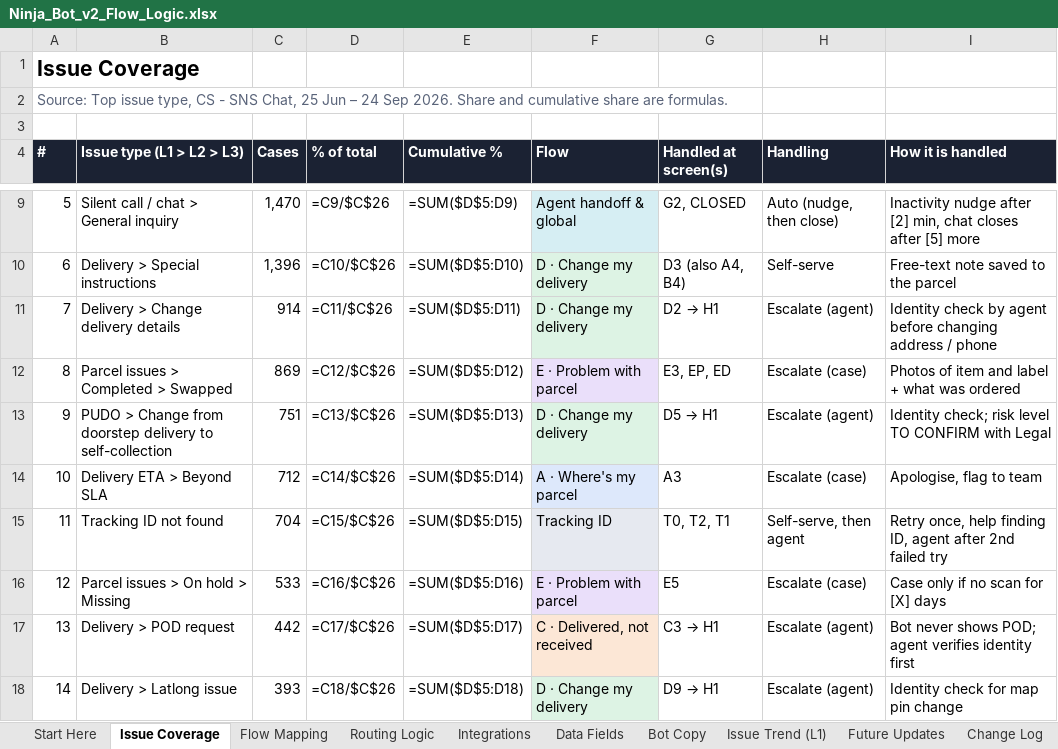
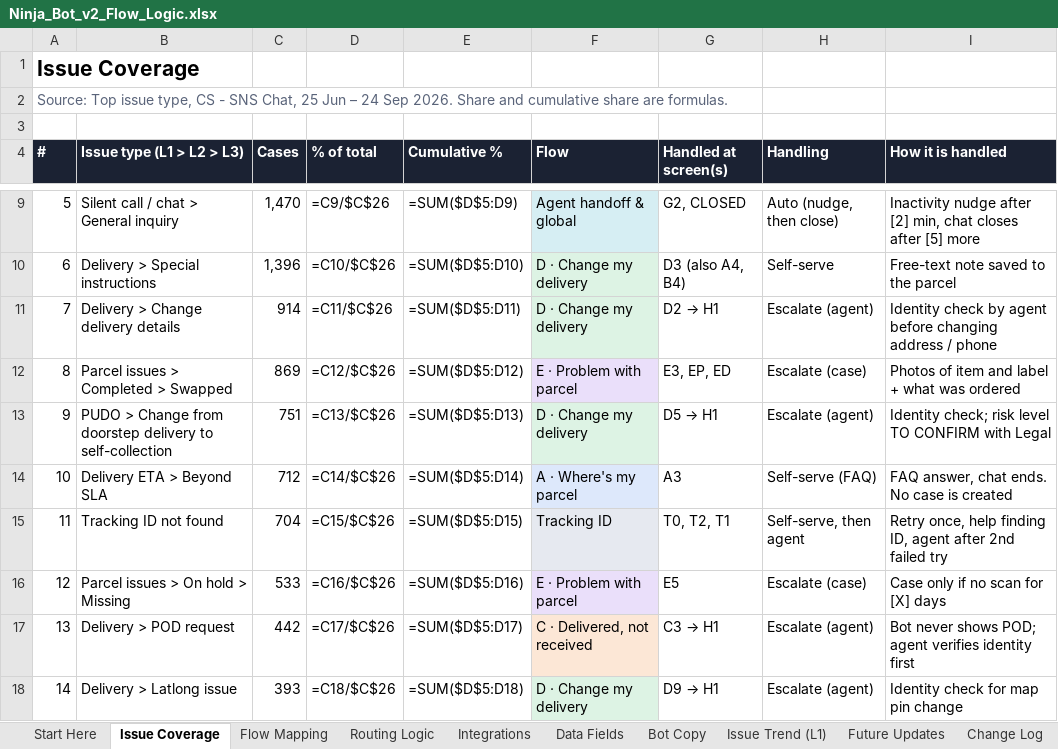
Before and after one commit to norjazirahrodzi-commits/Claude, an Excel workbook: Ninja_Bot_v2_Flow_Logic.xlsx, sheet Issue Coverage, drawn as a sheet; only a part is shown, gaps mark what is left out; values as stored, in another font and other column widths than the file's, no borders; formulas without a stored value are shown as written; the diff covers the shown part only; the diff names each change by its address in the sheet, - before the commit and + after, or states it on an @@ line.

```diff
--- a/Ninja_Bot_v2_Flow_Logic.xlsx (sheet Issue Coverage)
+++ b/Ninja_Bot_v2_Flow_Logic.xlsx (sheet Issue Coverage)
-H14 (Handling): Escalate (case)
+H14 (Handling): Self-serve (FAQ)
-I14 (How it is handled): Apologise, flag to team
+I14 (How it is handled): FAQ answer, chat ends. No case is created
```
Also changed, not shown: 9 edited cells elsewhere in this sheet, sheet Flow Mapping, sheet Routing Logic, sheet Bot Copy, sheet Change Log, sheet Integrations, sheet Developer Prompt, 2 more sheets, 2 other files.
